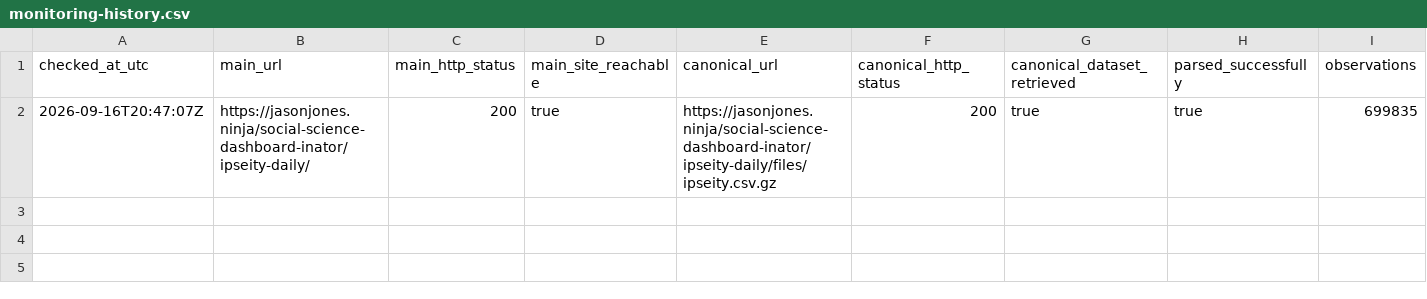
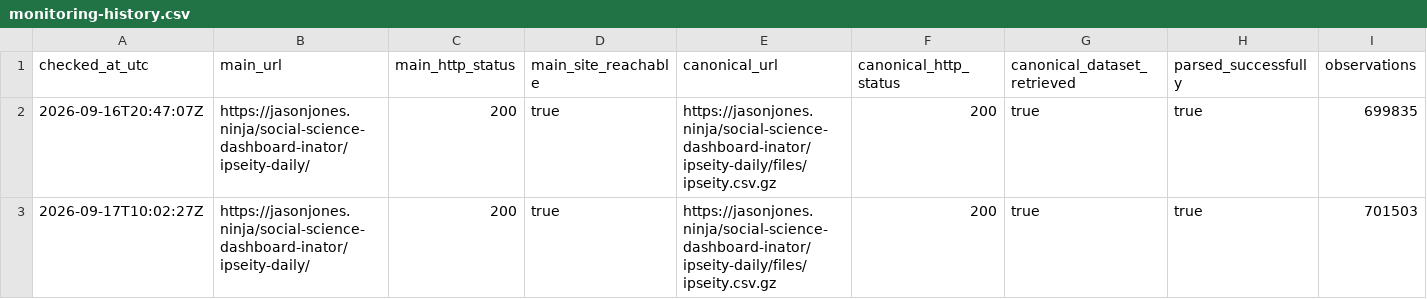
Before and after one commit to jasonjeffreyjones/virtual-csserg, a CSV file: projects/ipseity-daily-pulse/data/monitoring-history.csv, drawn as a sheet; only a part is shown; rows hold the shown columns only; the diff names each change by its address in the sheet, - before the commit and + after, or states it on an @@ line.

Commit message:
Scholar Ceetown: iterate on Ipseity Daily Pulse

```diff
--- a/projects/ipseity-daily-pulse/data/monitoring-history.csv
+++ b/projects/ipseity-daily-pulse/data/monitoring-history.csv
+row 3: 2026-09-17T10:02:27Z | https://jasonjones.ninja/social-science-dashboard-inator/ipseity-daily/ | 200 | true | https://jasonjones.ninja/social-science-dashboard-inator/ipseity-daily/files/ipseity.csv.gz | 200 | true | true | 701503
```
Also changed, not shown: projects/ipseity-daily-pulse/outputs/daily-observation-growth.csv, 12 other files.
